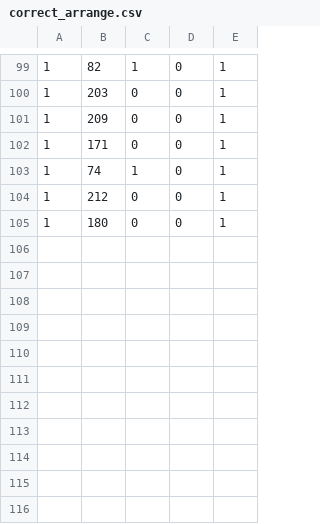
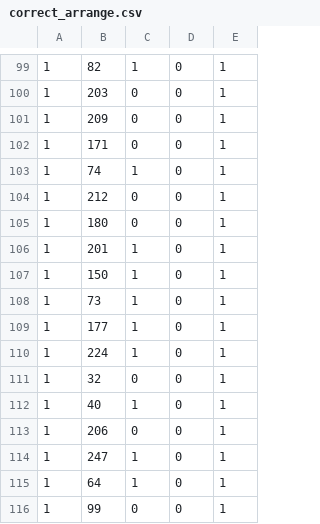
Before and after one commit to okuda1202/lab_data, a CSV file: ram2/correct_arrange.csv, drawn as a sheet; only a part is shown, gaps mark what is left out; the diff names each change by its address in the sheet, - before the commit and + after, or states it on an @@ line.

```diff
--- a/ram2/correct_arrange.csv
+++ b/ram2/correct_arrange.csv
+row 106: 1 | 201 | 1 | 0 | 1
+row 107: 1 | 150 | 1 | 0 | 1
+row 108: 1 | 73 | 1 | 0 | 1
+row 109: 1 | 177 | 1 | 0 | 1
+row 110: 1 | 224 | 1 | 0 | 1
+row 111: 1 | 32 | 0 | 0 | 1
+row 112: 1 | 40 | 1 | 0 | 1
+row 113: 1 | 206 | 0 | 0 | 1
+row 114: 1 | 247 | 1 | 0 | 1
+row 115: 1 | 64 | 1 | 0 | 1
+row 116: 1 | 99 | 0 | 0 | 1
```
Also changed, not shown: ip198/correct_arrange.csv, ip198/test_b.csv, 25 other files.
